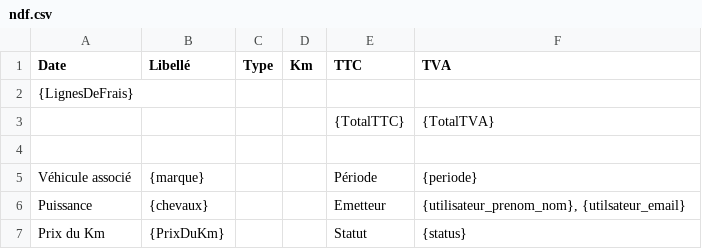
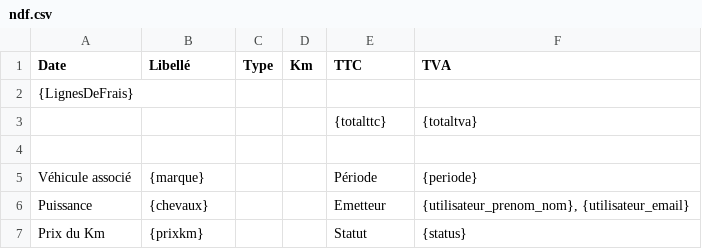
Before and after one commit to Eoxia/frais.pro, a CSV file: core/assets/document_template/ndf.csv, drawn as a sheet.

```diff
--- a/core/assets/document_template/ndf.csv
+++ b/core/assets/document_template/ndf.csv
@@ -2,6 +2,6 @@ Date;Libellé;Type;Km;TTC;TVA
 {LignesDeFrais}
-;;;;{TotalTTC};{TotalTVA}
+;;;;{totalttc};{totaltva}
 
 Véhicule associé;{marque};;;Période;{periode}
-Puissance;{chevaux};;;Emetteur;{utilisateur_prenom_nom}, {utilsateur_email}
-Prix du Km;{PrixDuKm};;;Statut;{status}
+Puissance;{chevaux};;;Emetteur;{utilisateur_prenom_nom}, {utilisateur_email}
+Prix du Km;{prixkm};;;Statut;{status}
```
Also changed, not shown: 14 other files.
